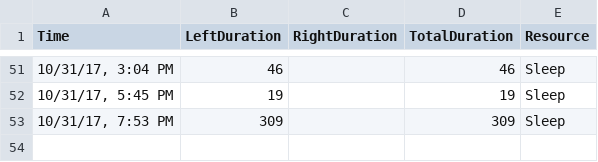
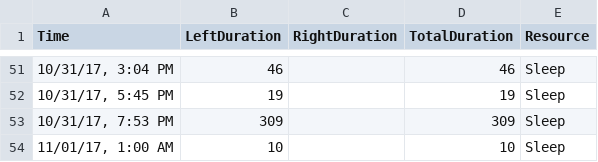
Before and after one commit to elishatam/python-projects, a CSV file: Ben Baby Tracker/month3_pythonmod3.csv, drawn as a sheet; only a part is shown, gaps mark what is left out; the diff names each change by its address in the sheet, - before the commit and + after, or states it on an @@ line.

Commit message:
Finally works. It's cuz last line of .csv calls for value of next index, which is not available

```diff
--- a/Ben Baby Tracker/month3_pythonmod3.csv
+++ b/Ben Baby Tracker/month3_pythonmod3.csv
+row 54: 11/01/17, 1:00 AM | 10 |  | 10 | Sleep
```
Also changed, not shown: 1 other file.
